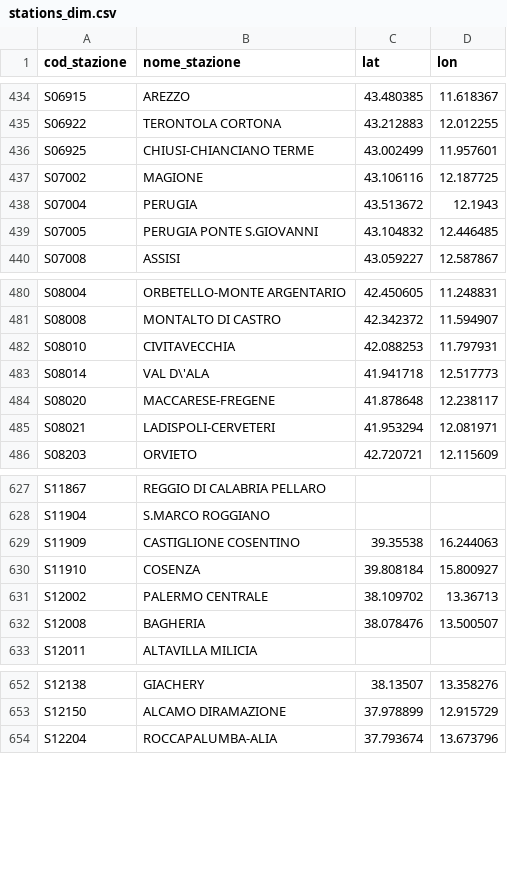
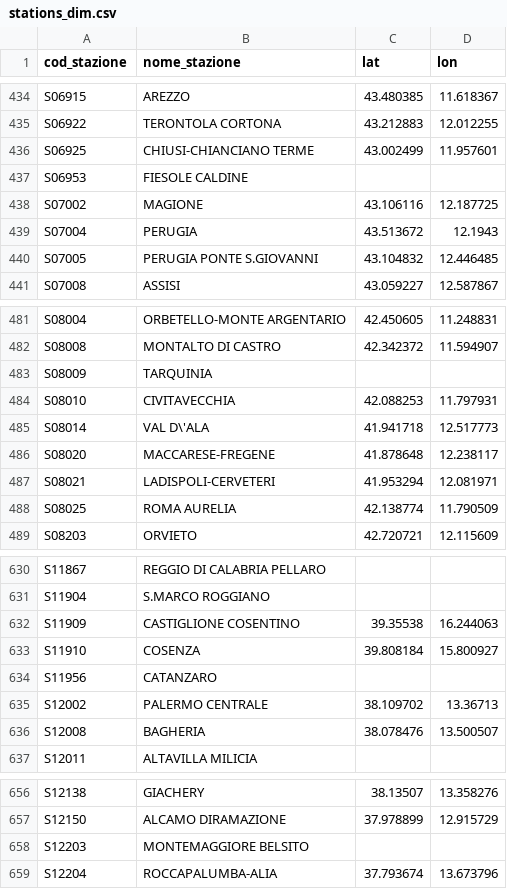
Before and after one commit to DrElegantia/trainstats-dashboard, a CSV file: data/gold/stations_dim.csv, drawn as a sheet; only a part is shown, gaps mark what is left out.

```diff
--- a/data/gold/stations_dim.csv
+++ b/data/gold/stations_dim.csv
@@ -436,2 +436,3 @@ S06922,TERONTOLA CORTONA,43.212883,12.012255
 S06925,CHIUSI-CHIANCIANO TERME,43.002499,11.957601
+S06953,FIESOLE CALDINE,,
 S07002,MAGIONE,43.106116,12.187725
@@ -481,2 +482,3 @@ S08004,ORBETELLO-MONTE ARGENTARIO,42.450605,11.248831
 S08008,MONTALTO DI CASTRO,42.342372,11.594907
+S08009,TARQUINIA,,
 S08010,CIVITAVECCHIA,42.088253,11.797931
@@ -485,2 +487,3 @@ S08020,MACCARESE-FREGENE,41.878648,12.238117
 S08021,LADISPOLI-CERVETERI,41.953294,12.081971
+S08025,ROMA AURELIA,42.138774,11.790509
 S08203,ORVIETO,42.720721,12.115609
@@ -630,2 +633,3 @@ S11909,CASTIGLIONE COSENTINO,39.35538,16.244063
 S11910,COSENZA,39.808184,15.800927
+S11956,CATANZARO,,
 S12002,PALERMO CENTRALE,38.109702,13.36713
@@ -653,2 +657,3 @@ S12138,GIACHERY,38.13507,13.358276
 S12150,ALCAMO DIRAMAZIONE,37.978899,12.915729
+S12203,MONTEMAGGIORE BELSITO,,
 S12204,ROCCAPALUMBA-ALIA,37.793674,13.673796
```
Also changed, not shown: data/gold/hist_dettaglio_categoria.csv, data/gold/hist_mese_categoria.csv, 11 other files.
